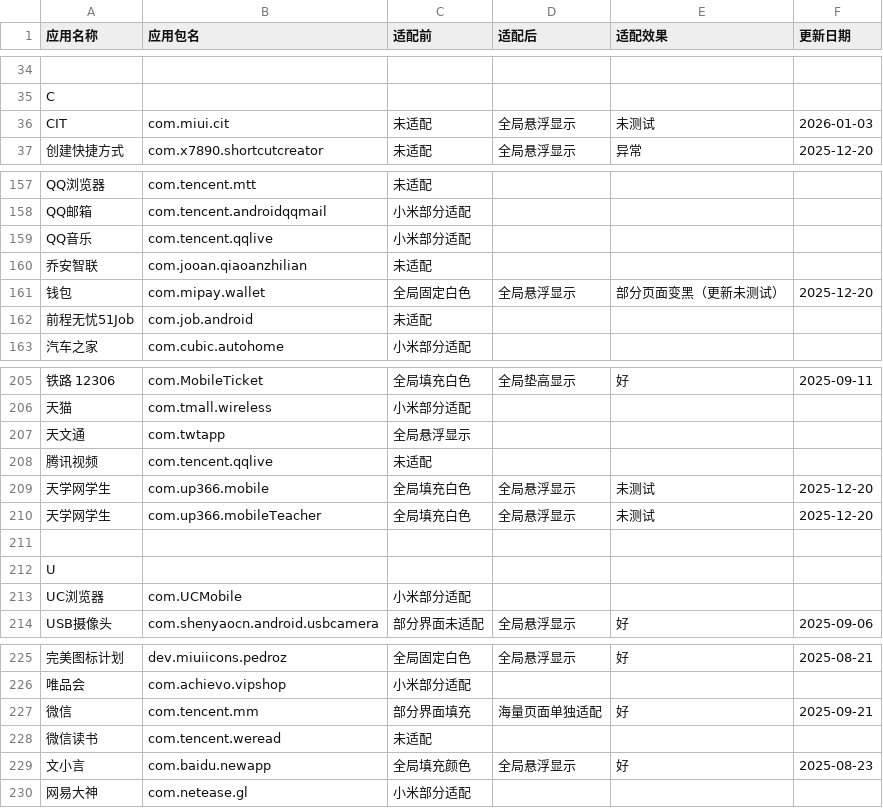
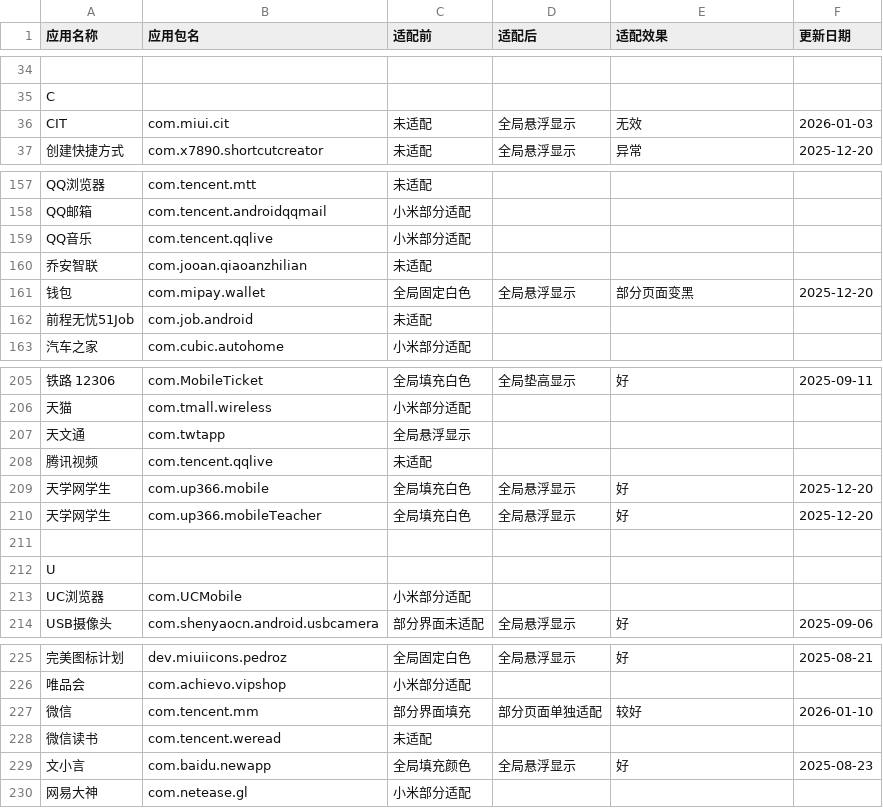
Before and after one commit to Seyud/MiNavBarImmerse, a CSV file: list.csv, drawn as a sheet; only a part is shown, gaps mark what is left out; the diff names each change by its address in the sheet, - before the commit and + after, or states it on an @@ line.

```diff
--- a/list.csv
+++ b/list.csv
-E36 (适配效果): 未测试
+E36 (适配效果): 无效
-E161 (适配效果): 部分页面变黑（更新未测试）
+E161 (适配效果): 部分页面变黑
-E209:E210 (适配效果): 未测试
+E209:E210 (适配效果): 好
-D227 (适配后): 海量页面单独适配
+D227 (适配后): 部分页面单独适配
-E227 (适配效果): 好
+E227 (适配效果): 较好
-F227 (更新日期): 2025-09-21
+F227 (更新日期): 2026-01-10
```
Also changed, not shown: 2 other files.
